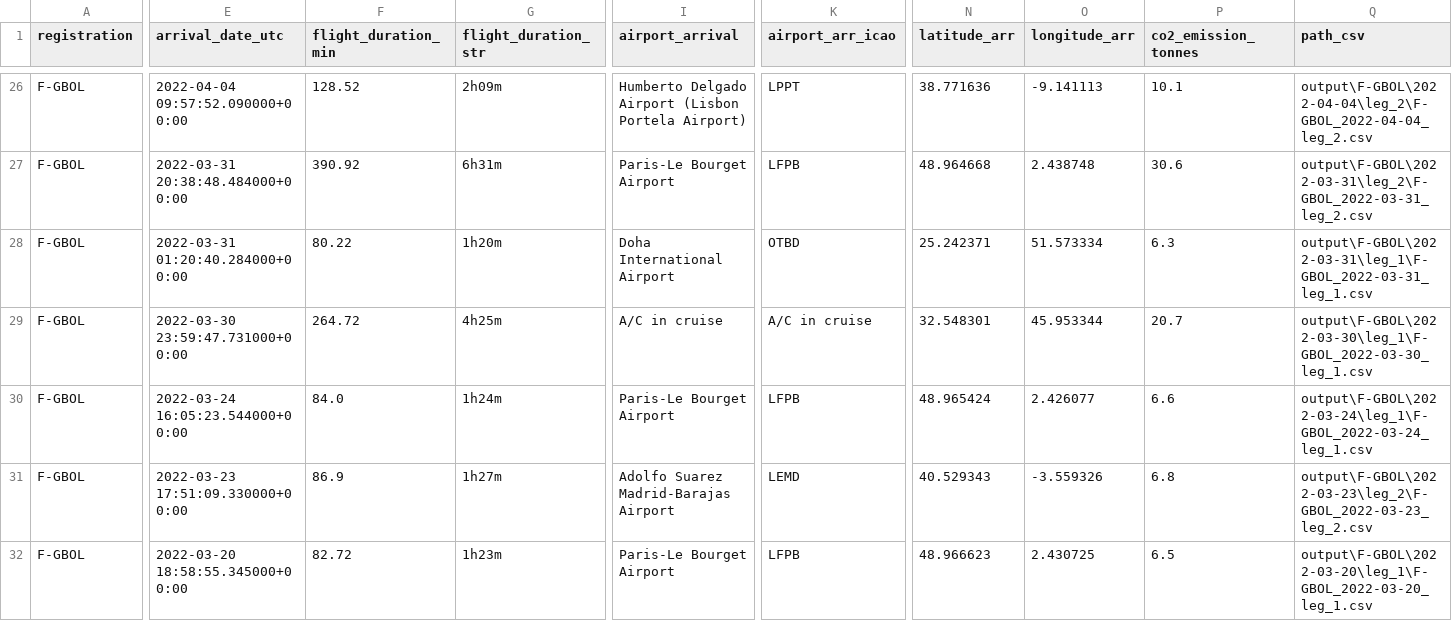
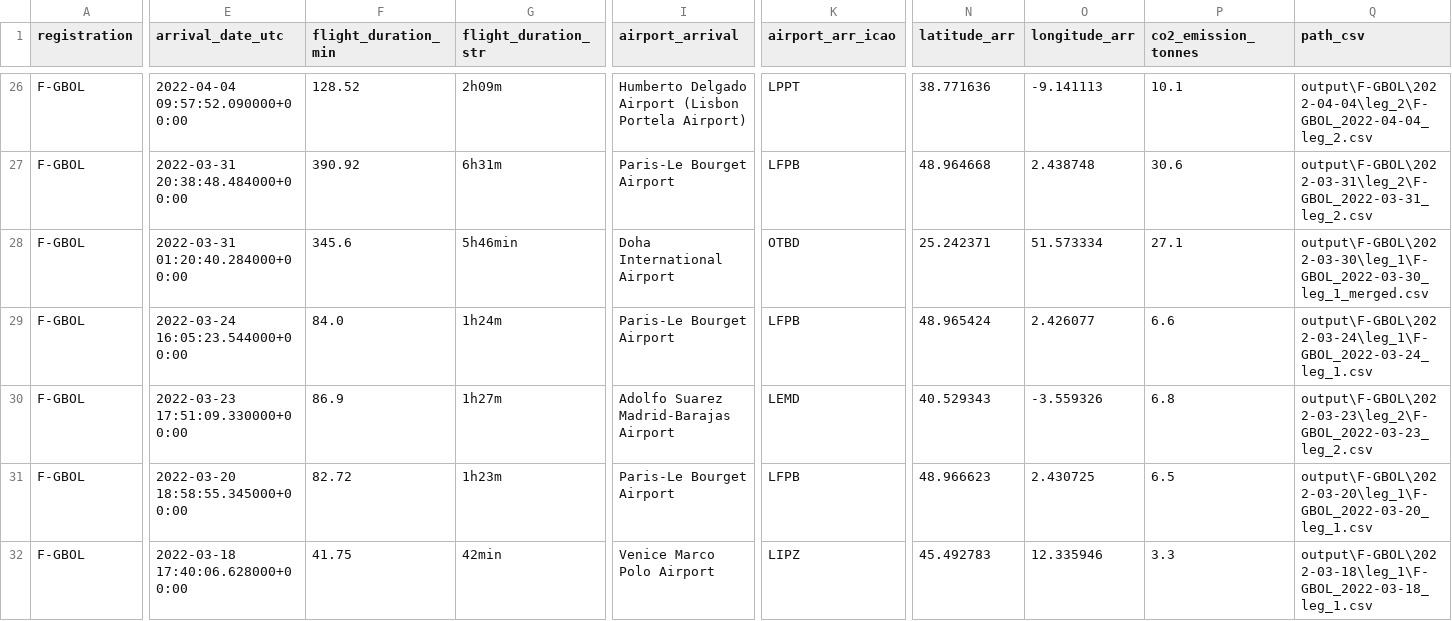
Before and after one commit to GeneralDeGaulle/i_fly_bernard, a CSV file: output/F-GBOL/F-GBOL_flight_data_all.csv, drawn as a sheet; only a part is shown, gaps mark what is left out; the shorter side is filled out with more unchanged rows; removed rows and columns are numbered as before the commit, all else as after; rows hold the shown columns only; the diff names each change by its address in the sheet, - before the commit and + after, or states it on an @@ line.

```diff
--- a/output/F-GBOL/F-GBOL_flight_data_all.csv
+++ b/output/F-GBOL/F-GBOL_flight_data_all.csv
-row 28: F-GBOL | 2022-03-31 01:20:40.284000+00:00 | 80.22 | 1h20m | Doha International Airport | OTBD | 25.242371 | 51.573334 | 6.3 | output\F-GBOL\2022-03-31\leg_1\F-GBOL_2022-03-31_leg_1.csv
-E28 (arrival_date_utc): 2022-03-30 23:59:47.731000+00:00
+E28 (arrival_date_utc): 2022-03-31 01:20:40.284000+00:00
-F28 (flight_duration_min): 264.72
+F28 (flight_duration_min): 345.6
-G28 (flight_duration_str): 4h25m
+G28 (flight_duration_str): 5h46min
-I28 (airport_arrival): A/C in cruise
+I28 (airport_arrival): Doha International Airport
-K28 (airport_arr_icao): A/C in cruise
+K28 (airport_arr_icao): OTBD
-N28 (latitude_arr): 32.548301
+N28 (latitude_arr): 25.242371
-O28 (longitude_arr): 45.953344
+O28 (longitude_arr): 51.573334
-P28 (co2_emission_tonnes): 20.7
+P28 (co2_emission_tonnes): 27.1
-Q28 (path_csv): output\F-GBOL\2022-03-30\leg_1\F-GBOL_2022-03-30_leg_1.csv
+Q28 (path_csv): output\F-GBOL\2022-03-30\leg_1\F-GBOL_2022-03-30_leg_1_merged.csv
```
Also changed, not shown: output/F-GVMA/F-GVMA_flight_data_all.csv, output/F-HFHP/F-HFHP_flight_data_all.csv, 3 other files.
